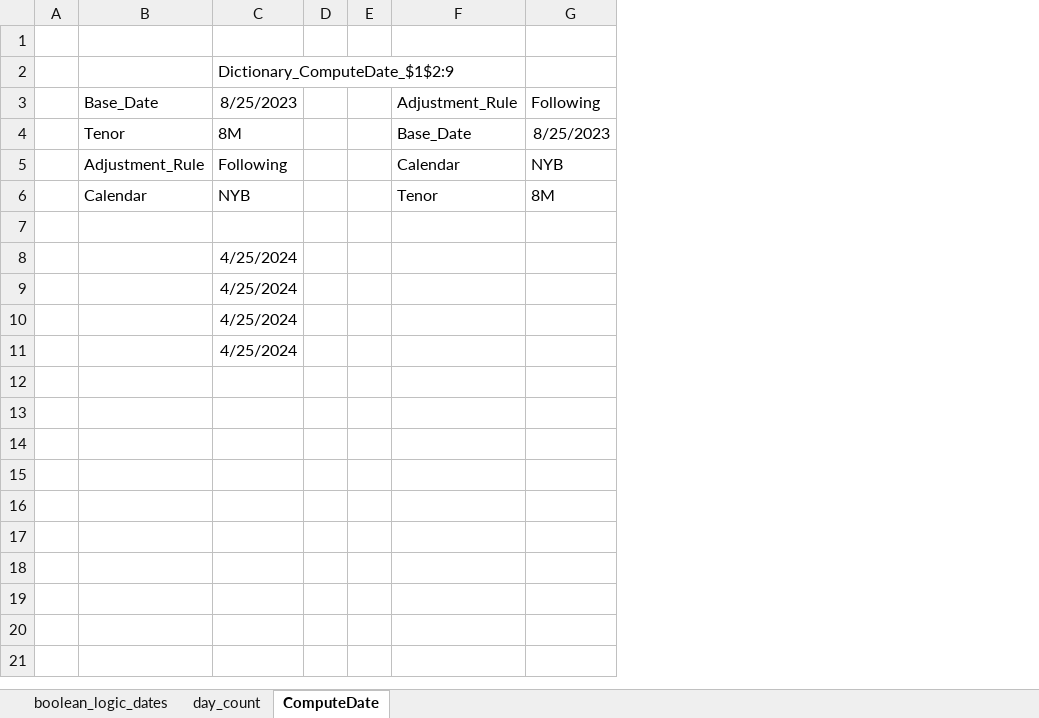
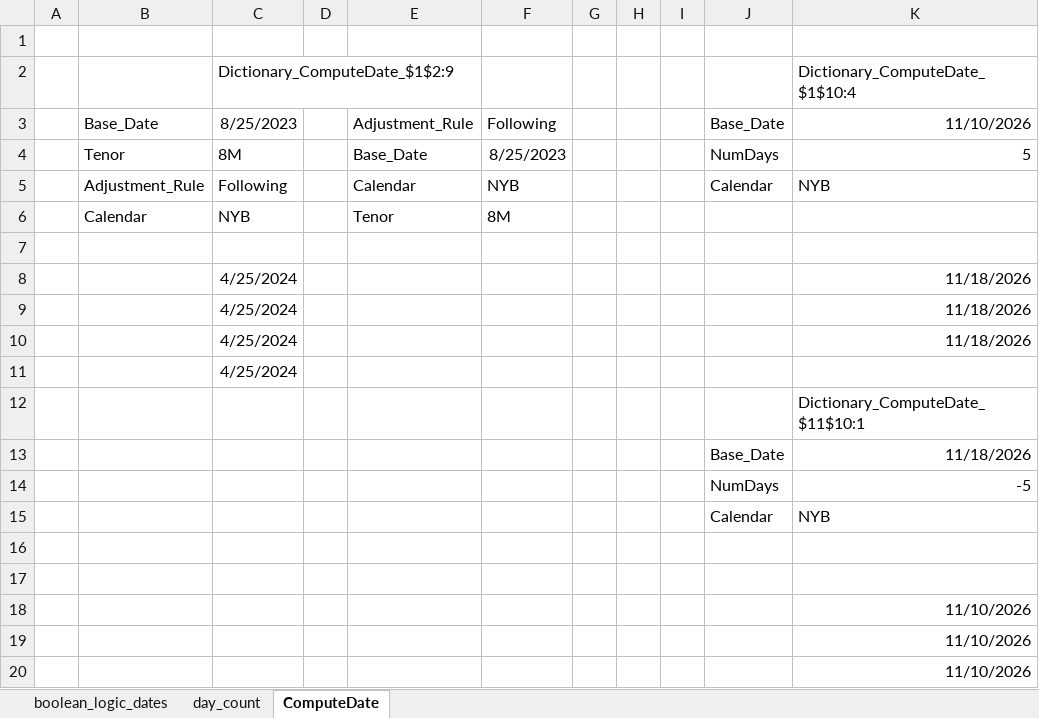
Before and after one commit to Mjang714/OdinAnalytics, an Excel workbook: sheets/time_test_sheet.xlsx, sheet ComputeDate, drawn as a sheet; values as stored, in another font and other column widths than the file's, no borders; removed rows and columns are numbered as before the commit, all else as after; the diff names each change by its address in the sheet, - before the commit and + after, or states it on an @@ line.

Commit message:
finshed intial draft for business date formula

```diff
--- a/sheets/time_test_sheet.xlsx (sheet ComputeDate)
+++ b/sheets/time_test_sheet.xlsx (sheet ComputeDate)
-column E, empty
+column G, empty
+column H, empty
+column I, empty
+column J, rows 3-5: Base_Date | NumDays | Calendar
+column K, rows 2-10: Dictionary_ComputeDate_$1$10:4 | 11/10/2026 | 5 | NYB |  |  | 11/18/2026 | 11/18/2026 | 11/18/2026
+row 12:  |  |  |  |  |  |  |  |  |  | Dictionary_ComputeDate_$11$10:1
+row 13:  |  |  |  |  |  |  |  |  | Base_Date | 11/18/2026
+row 14:  |  |  |  |  |  |  |  |  | NumDays | -5
+row 15:  |  |  |  |  |  |  |  |  | Calendar | NYB
+row 16: (empty)
+row 17: (empty)
+row 18:  |  |  |  |  |  |  |  |  |  | 11/10/2026
+row 19:  |  |  |  |  |  |  |  |  |  | 11/10/2026
+row 20:  |  |  |  |  |  |  |  |  |  | 11/10/2026
```
Also changed, not shown: 14 other files.
